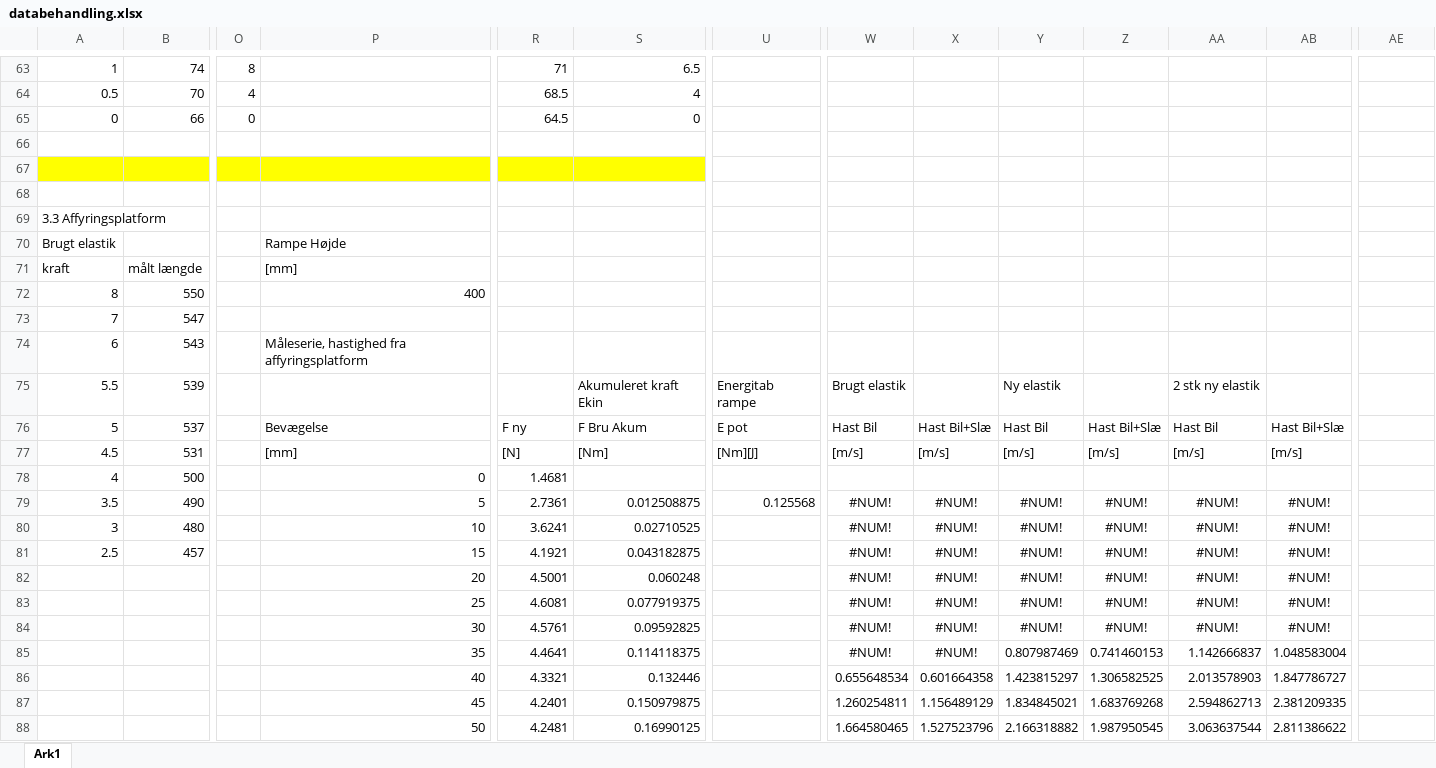
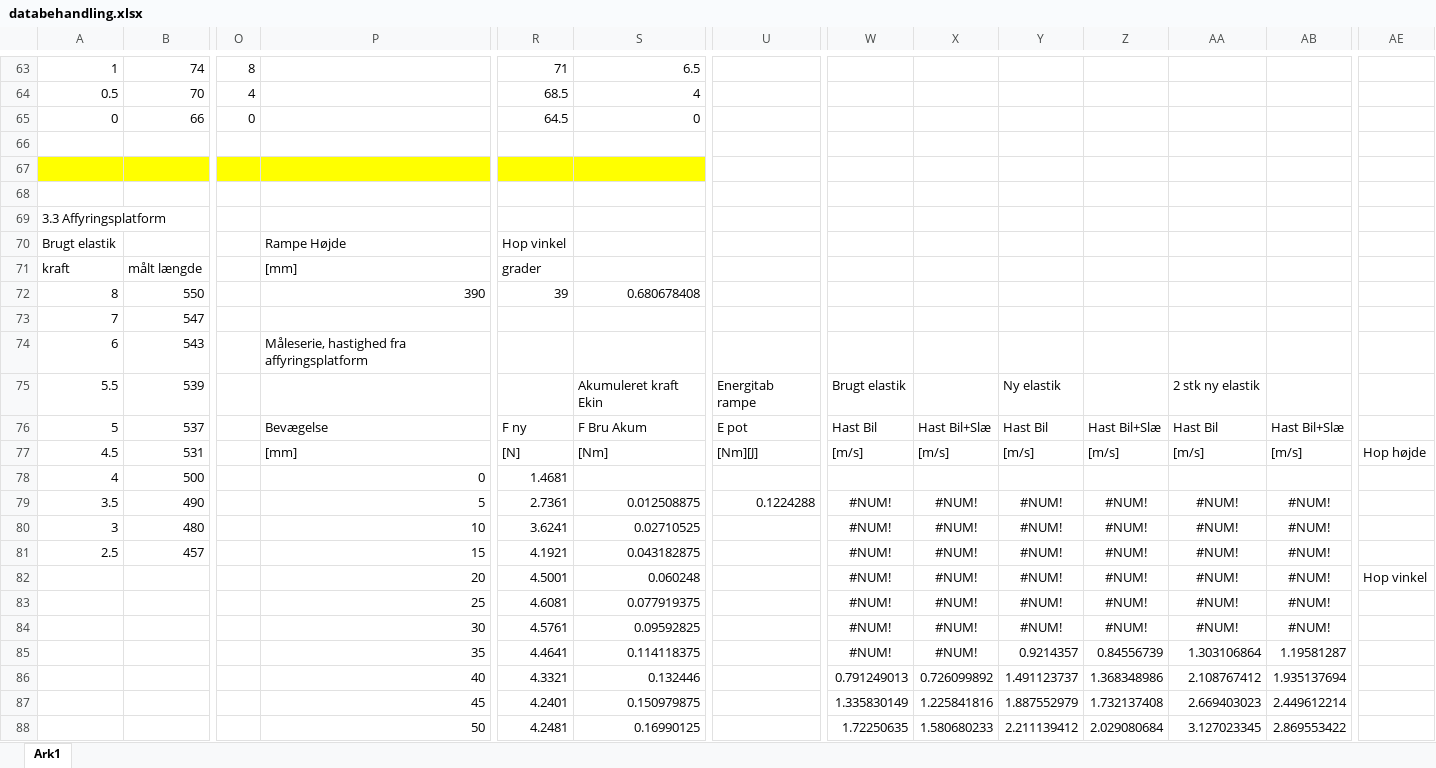
Before and after one commit to Dybdal/DTU-projekter, an Excel workbook: Mekanisk produktanalyse/Projekt 2/databehandling.xlsx, sheet Ark1, drawn as a sheet; only a part is shown, gaps mark what is left out; values as stored, in another font and other column widths than the file's, no borders; charts and pictures not drawn; the diff covers the shown part only; the diff names each change by its address in the sheet, - before the commit and + after, or states it on an @@ line.

Commit message:
Update databehandling.xlsx

```diff
--- a/Mekanisk produktanalyse/Projekt 2/databehandling.xlsx (sheet Ark1)
+++ b/Mekanisk produktanalyse/Projekt 2/databehandling.xlsx (sheet Ark1)
-R70: (empty)
+R70: Hop vinkel
-R71: (empty)
+R71: grader
-P72: 400
+P72: 390
-R72: (empty)
+R72: 39
-S72: (empty)
+S72: 0.680678408
-AE77: (empty)
+AE77: Hop højde
-U79: 0.125568
+U79: 0.1224288
-AE82: (empty)
+AE82: Hop vinkel
-Y85: 0.807987469
+Y85: 0.9214357
-Z85: 0.741460153
+Z85: 0.84556739
-AA85: 1.142666837
+AA85: 1.303106864
-AB85: 1.048583004
+AB85: 1.19581287
-W86: 0.655648534
+W86: 0.791249013
-X86: 0.601664358
+X86: 0.726099892
-Y86: 1.423815297
+Y86: 1.491123737
-Z86: 1.306582525
+Z86: 1.368348986
-AA86: 2.013578903
+AA86: 2.108767412
-AB86: 1.847786727
+AB86: 1.935137694
-W87: 1.260254811
+W87: 1.335830149
-X87: 1.156489129
+X87: 1.225841816
-Y87: 1.834845021
+Y87: 1.887552979
-Z87: 1.683769268
+Z87: 1.732137408
-AA87: 2.594862713
+AA87: 2.669403023
-AB87: 2.381209335
+AB87: 2.449612214
-W88: 1.664580465
+W88: 1.72250635
-X88: 1.527523796
+X88: 1.580680233
-Y88: 2.166318882
+Y88: 2.211139412
-Z88: 1.987950545
+Z88: 2.029080684
-AA88: 3.063637544
+AA88: 3.127023345
-AB88: 2.811386622
+AB88: 2.869553422
```
Also changed, not shown: 7 added rows, 2 removed rows and 63 edited cells elsewhere in this sheet, charts or pictures.
